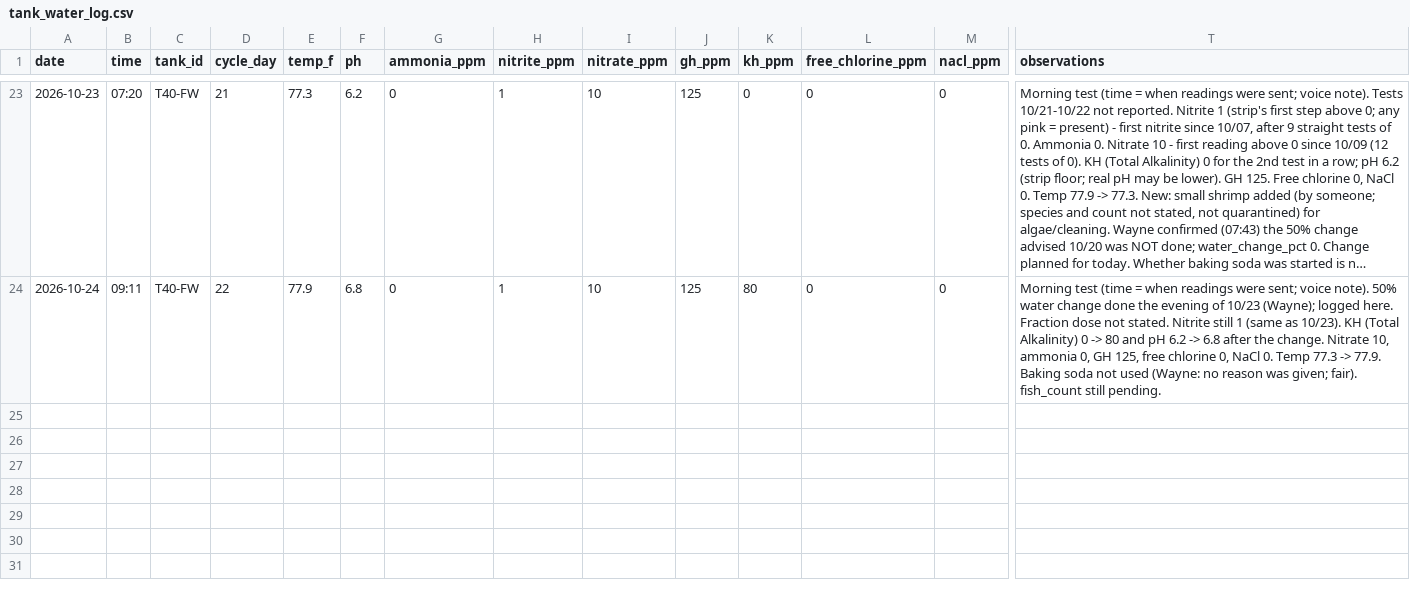
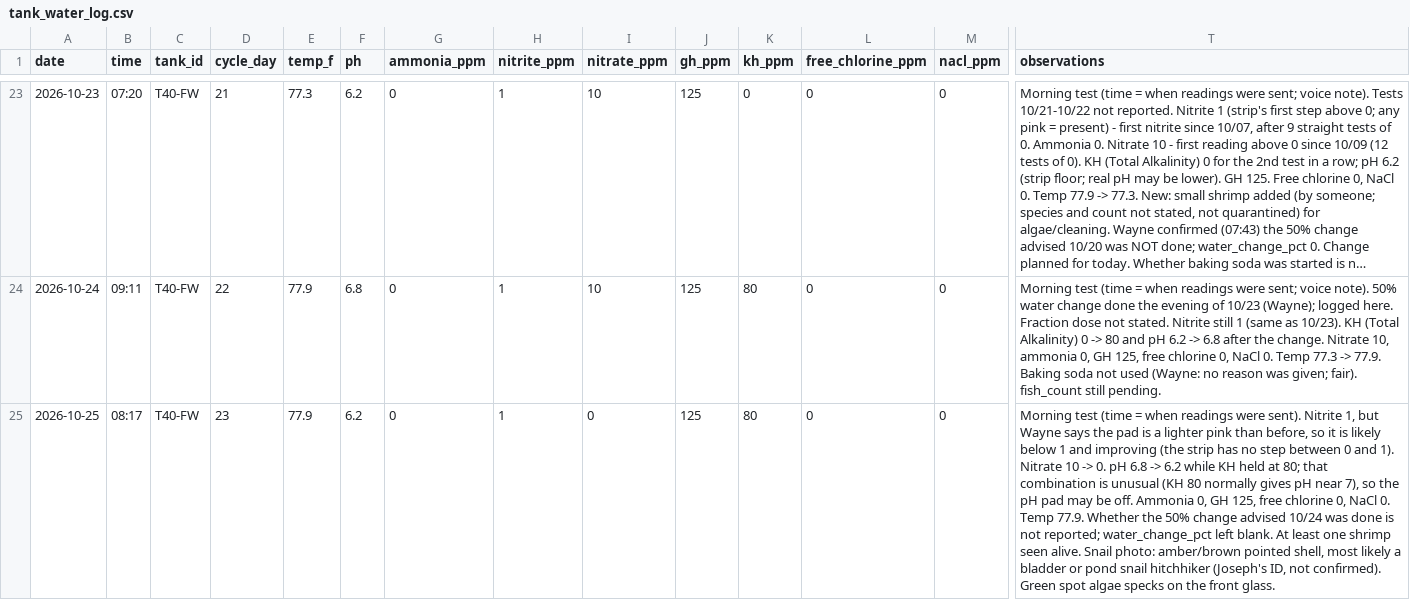
Before and after one commit to cartoticus/Tank-Manager, a CSV file: tank_water_log.csv, drawn as a sheet; only a part is shown, gaps mark what is left out; long unchanged cells end in …; rows hold the shown columns only; the diff names each change by its address in the sheet, - before the commit and + after, or states it on an @@ line.

```diff
--- a/tank_water_log.csv
+++ b/tank_water_log.csv
+row 25: 2026-10-25 | 08:17 | T40-FW | 23 | 77.9 | 6.2 | 0 | 1 | 0 | 125 | 80 | 0 | 0 | Morning test (time = when readings were sent). Nitrite 1, but Wayne says the pad is a lighter pink than before, so it is likely below 1 and improving (the strip has no step between 0 and 1). Nitrate 10 -> 0. pH 6.8 -> 6.2 while KH held at 80; that combination is unusual (KH 80 normally gives pH near 7), so the pH pad may be off. Ammonia 0, GH 125, free chlorine 0, NaCl 0. Temp 77.9. Whether the 50% change advised 10/24 was done is not reported; water_change_pct left blank. At least one shrimp seen alive. Snail photo: amber/brown pointed shell, most likely a bladder or pond snail hitchhiker (Joseph's ID, not confirmed). Green spot algae specks on the front glass.
```
Also changed, not shown: 1 other file.
